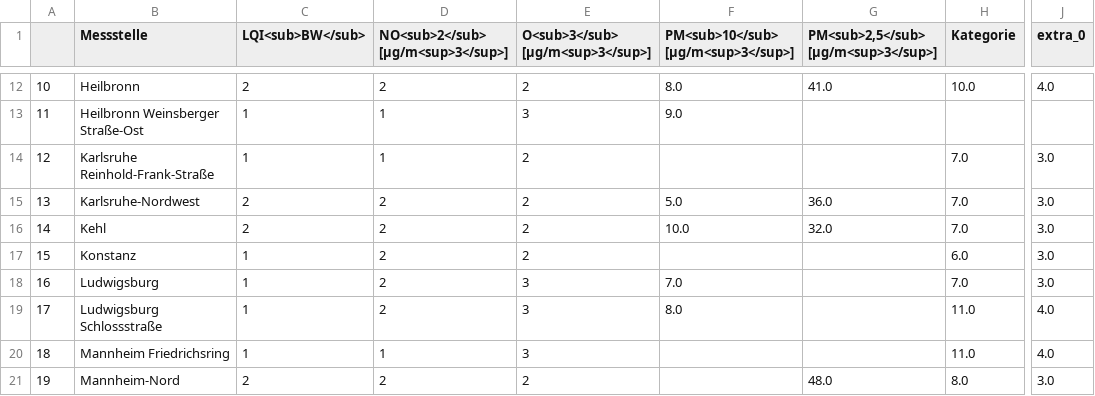
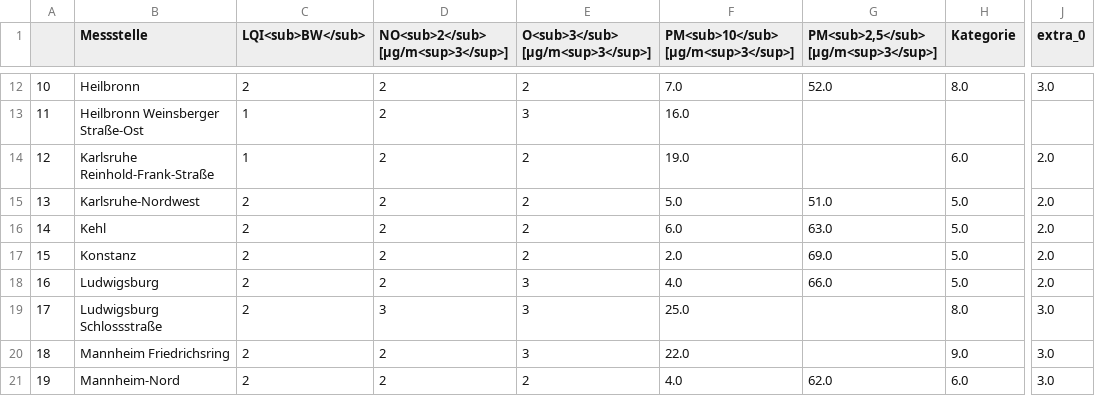
Before and after one commit to Schnuff22/feinstaub_bw, a CSV file: lufttabelle.csv, drawn as a sheet; only a part is shown, gaps mark what is left out; the diff covers the shown part only; the diff names each change by its address in the sheet, - before the commit and + after, or states it on an @@ line.

```diff
--- a/lufttabelle.csv
+++ b/lufttabelle.csv
-F12: 8.0
+F12: 7.0
-G12: 41.0
+G12: 52.0
-H12 (Kategorie): 10.0
+H12 (Kategorie): 8.0
-J12 (extra_0): 4.0
+J12 (extra_0): 3.0
-D13:D14: 1
+D13:D14: 2
-F13: 9.0
+F13: 16.0
-F14: (empty)
+F14: 19.0
-H14 (Kategorie): 7.0
+H14 (Kategorie): 6.0
-J14:J18 (extra_0): 3.0
+J14:J18 (extra_0): 2.0
-G15: 36.0
+G15: 51.0
-H15:H16 (Kategorie): 7.0
+H15:H16 (Kategorie): 5.0
-F16: 10.0
+F16: 6.0
-G16: 32.0
+G16: 63.0
-C17:C20 (LQI<sub>BW</sub>): 1
+C17:C20 (LQI<sub>BW</sub>): 2
-F17: (empty)
+F17: 2.0
-G17: (empty)
+G17: 69.0
-H17 (Kategorie): 6.0
+H17 (Kategorie): 5.0
-F18: 7.0
+F18: 4.0
-G18: (empty)
+G18: 66.0
-H18 (Kategorie): 7.0
+H18 (Kategorie): 5.0
-D19: 2
+D19: 3
-F19: 8.0
+F19: 25.0
-H19 (Kategorie): 11.0
+H19 (Kategorie): 8.0
-J19:J20 (extra_0): 4.0
+J19:J20 (extra_0): 3.0
-D20: 1
+D20: 2
-F20: (empty)
+F20: 22.0
-H20 (Kategorie): 11.0
+H20 (Kategorie): 9.0
-F21: (empty)
+F21: 4.0
-G21: 48.0
+G21: 62.0
-H21 (Kategorie): 8.0
+H21 (Kategorie): 6.0
```
Also changed, not shown: 109 edited cells elsewhere in this file.
